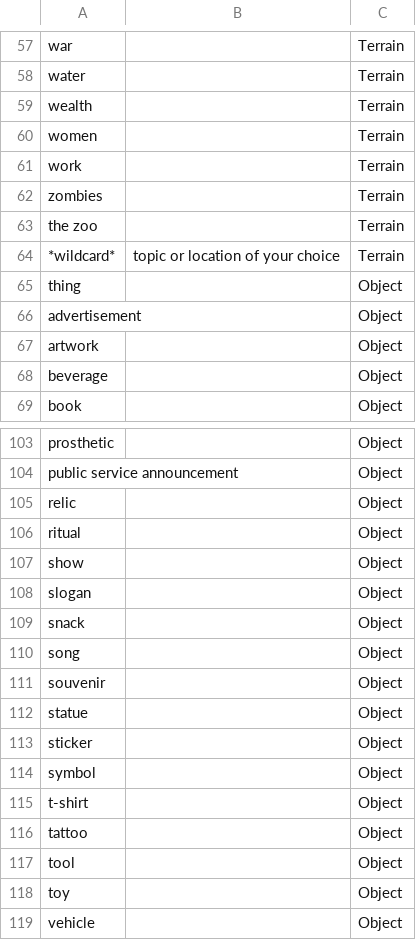
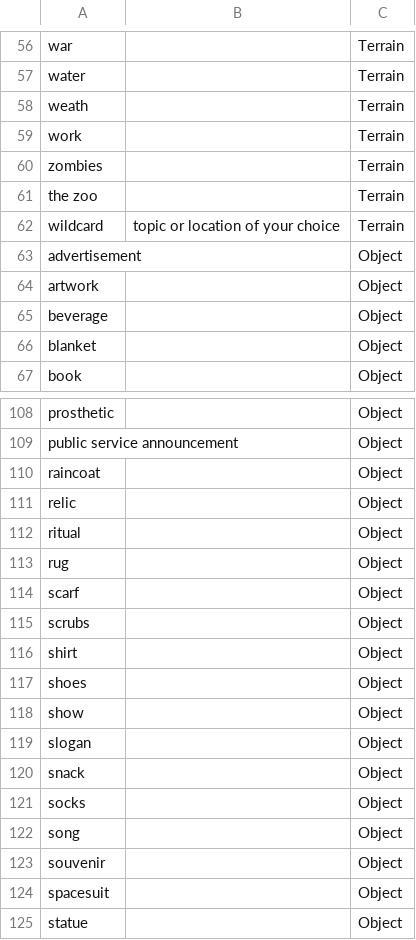
Before and after one commit to NCSU-Libraries/the-thing-from-the-future, a CSV file: src/data/tftf_data_all.csv, drawn as a sheet; only a part is shown, gaps mark what is left out; the shorter side is filled out with more unchanged rows; the diff covers the shown part only.

```diff
--- a/src/data/tftf_data_all.csv
+++ b/src/data/tftf_data_all.csv
@@ -58,4 +57,3 @@ war,,Terrain
 water,,Terrain
-wealth,,Terrain
-women,,Terrain
+weath,,Terrain
 work,,Terrain
@@ -63,4 +61,3 @@ zombies,,Terrain
 the zoo,,Terrain
-*wildcard*,topic or location of your choice,Terrain
-thing,,Object
+wildcard,topic or location of your choice,Terrain
 advertisement,,Object
@@ -68,2 +65,3 @@ artwork,,Object
 beverage,,Object
+blanket,,Object
 book,,Object
@@ -104,4 +109,10 @@ prosthetic,,Object
 public service announcement,,Object
+raincoat,,Object
 relic,,Object
 ritual,,Object
+rug,,Object
+scarf,,Object
+scrubs,,Object
+shirt,,Object
+shoes,,Object
 show,,Object
@@ -109,4 +120,6 @@ slogan,,Object
 snack,,Object
+socks,,Object
 song,,Object
 souvenir,,Object
+spacesuit,,Object
 statue,,Object
```
Also changed, not shown: 53 added rows, 1 removed row and 3 edited cells elsewhere in this file, 2 other files.
